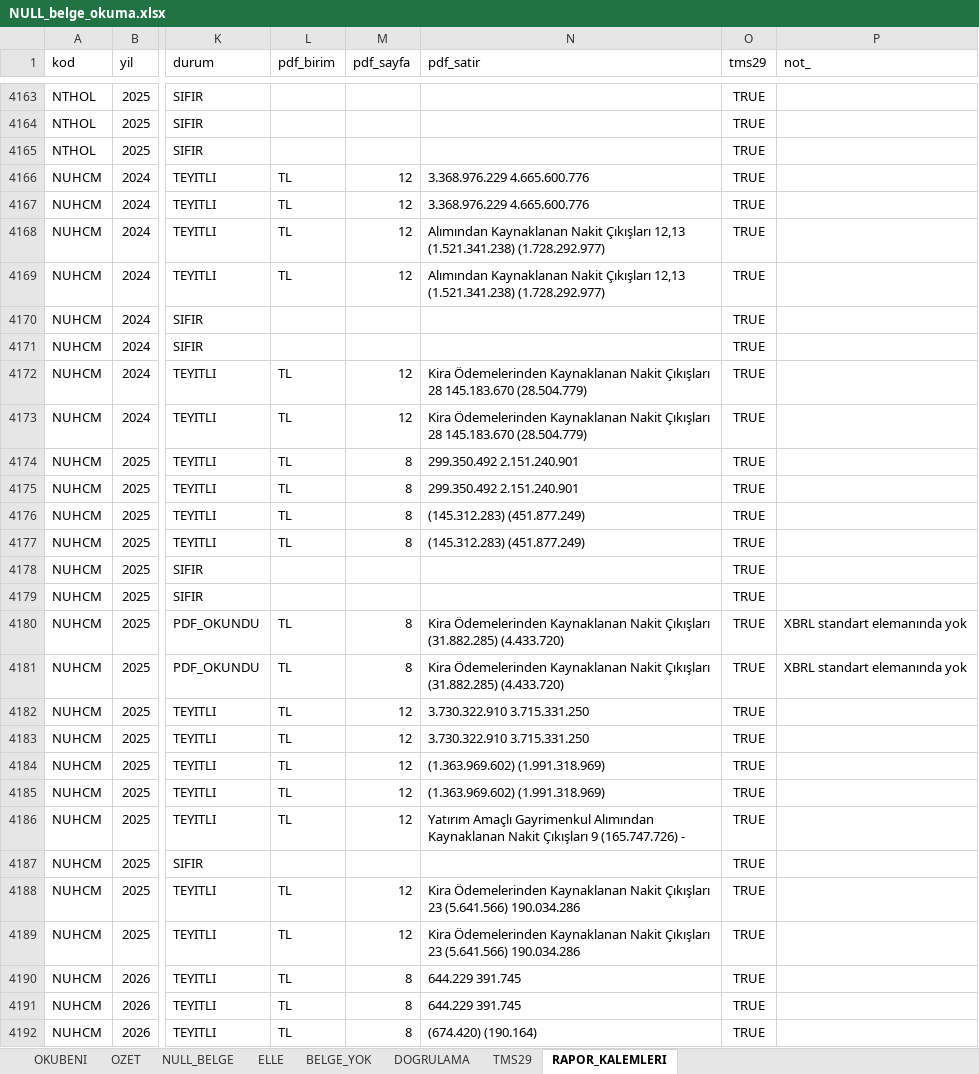
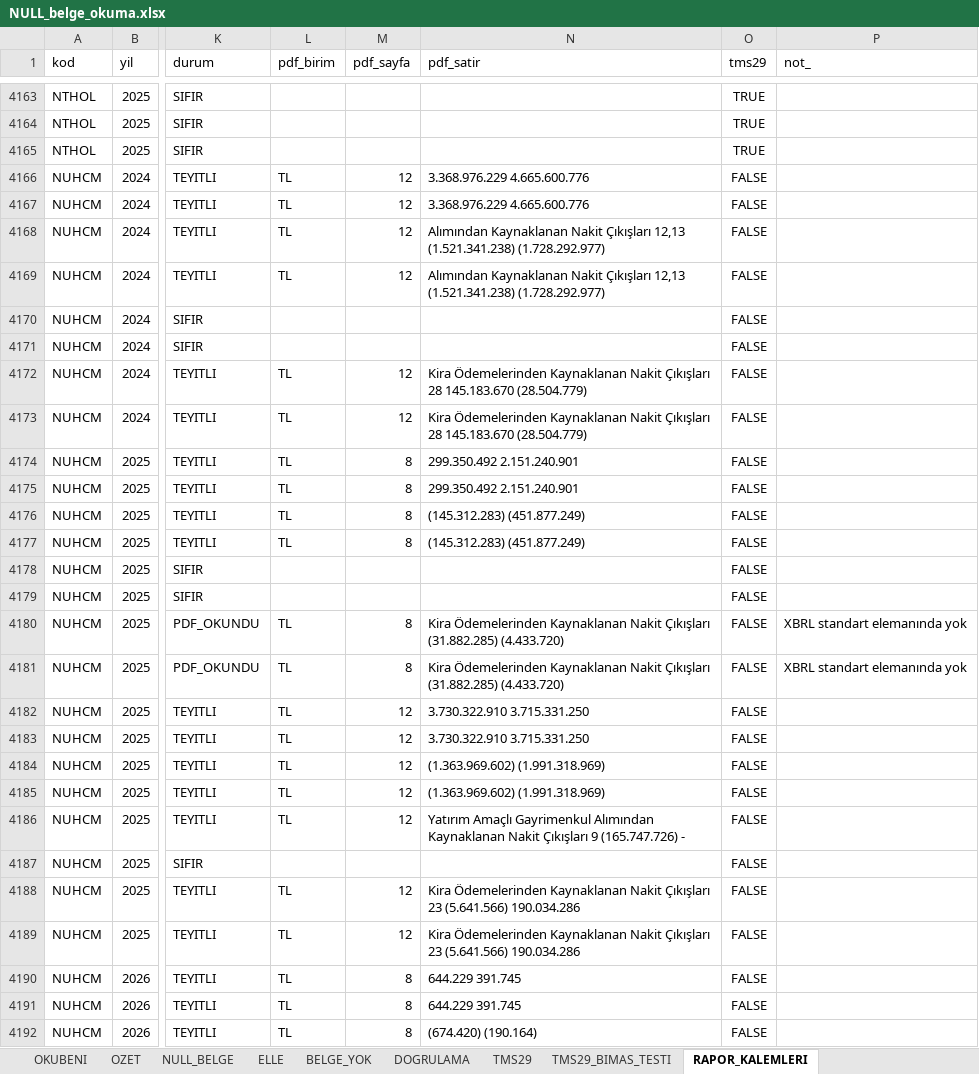
Before and after one commit to deryaozyuvali/Bist-tarama-otomasyon, an Excel workbook: FCF_K13/belge/NULL_belge_okuma.xlsx, sheet RAPOR_KALEMLERI, drawn as a sheet; only a part is shown, gaps mark what is left out; values as stored, in another font and other column widths than the file's, no borders; the diff covers the shown part only; the diff names each change by its address in the sheet, - before the commit and + after, or states it on an @@ line.

```diff
--- a/FCF_K13/belge/NULL_belge_okuma.xlsx (sheet RAPOR_KALEMLERI)
+++ b/FCF_K13/belge/NULL_belge_okuma.xlsx (sheet RAPOR_KALEMLERI)
+sheet tab: TMS29_BIMAS_TESTI
-O4166:O4192 (tms29): TRUE
+O4166:O4192 (tms29): FALSE
```
Also changed, not shown: 565 edited cells elsewhere in this sheet, sheet NULL_BELGE, sheet ELLE, sheet OZET, sheet OKUBENI, sheet BELGE_YOK, 10 other files.
